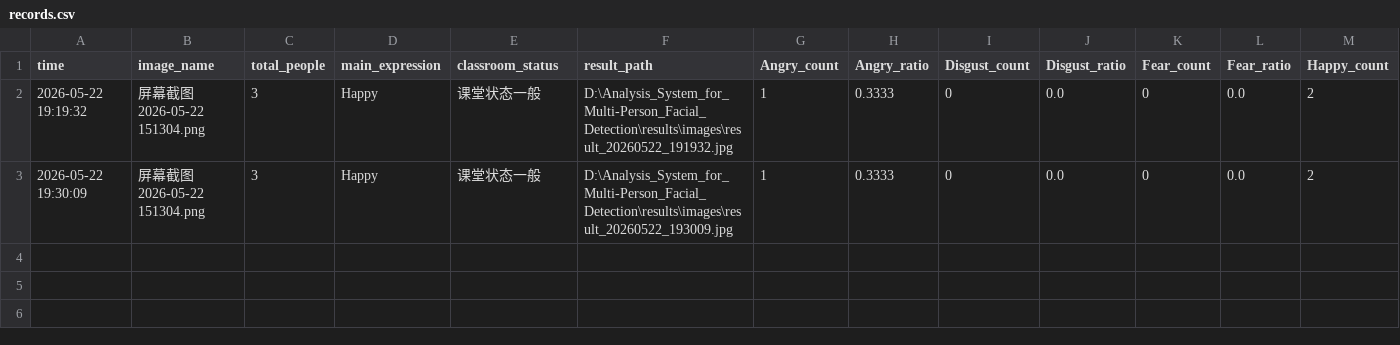
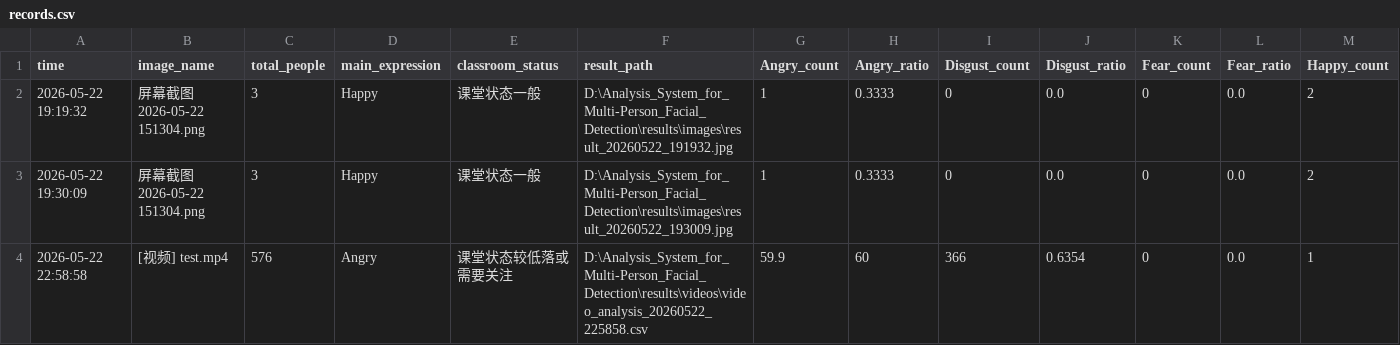
Before and after one commit to luoxianye/Analysis_System_for_Multi-Person_Facial_Detection, a CSV file: records.csv, drawn as a sheet; only a part is shown; rows hold the shown columns only; the diff names each change by its address in the sheet, - before the commit and + after, or states it on an @@ line.

```diff
--- a/records.csv
+++ b/records.csv
+row 4: 2026-05-22 22:58:58 | [视频] test.mp4 | 576 | Angry | 课堂状态较低落或需要关注 | D:\Analysis_System_for_Multi-Person_Facial_Detection\results\videos\video_analysis_20260522_225858.csv | 59.9 | 60 | 366 | 0.6354 | 0 | 0.0 | 1
```
Also changed, not shown: 2 other files.
